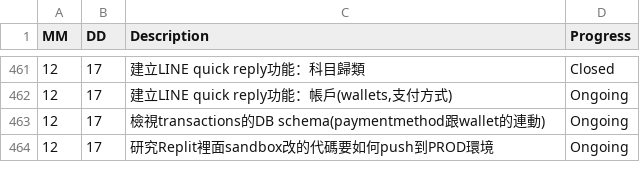
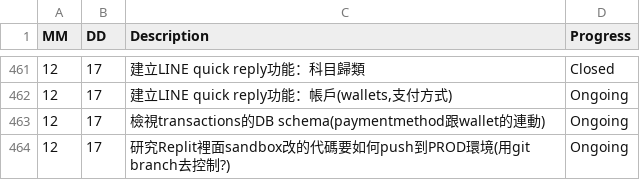
Before and after one commit to AustinLiao69/Project-LCAS-Sandbox, a CSV file: 00. Master_Project document/0001. Work log.csv, drawn as a sheet; only a part is shown, gaps mark what is left out.

Commit message:
ok

```diff
--- a/00. Master_Project document/0001. Work log.csv
+++ b/00. Master_Project document/0001. Work log.csv
@@ -463,2 +463,2 @@ MM 	 DD 	 Description 	    Progress
 12	17	 檢視transactions的DB schema(paymentmethod跟wallet的連動)  	 Ongoing
-12	17	 研究Replit裡面sandbox改的代碼要如何push到PROD環境  	 Ongoing
+12	17	 研究Replit裡面sandbox改的代碼要如何push到PROD環境(用git branch去控制?)  	 Ongoing
```
